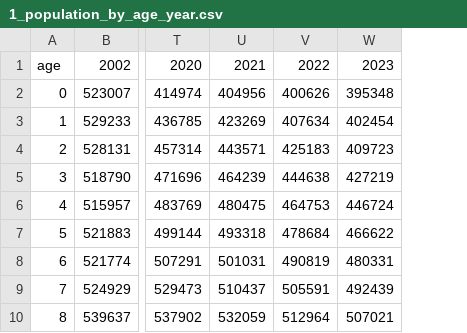
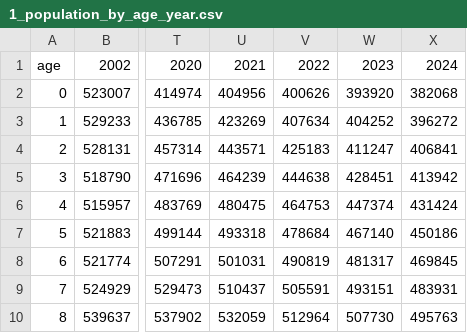
Before and after one commit to danieleongari/saturdaymorningdsprojects, a CSV file: 01_will_i_ever_retire_in_italy/data/1_population_by_age_year.csv, drawn as a sheet; only a part is shown, gaps mark what is left out; removed rows and columns are numbered as before the commit, all else as after; the diff names each change by its address in the sheet, - before the commit and + after, or states it on an @@ line.

```diff
--- a/01_will_i_ever_retire_in_italy/data/1_population_by_age_year.csv
+++ b/01_will_i_ever_retire_in_italy/data/1_population_by_age_year.csv
-column W, rows 1-10: 2023 | 395348 | 402454 | 409723 | 427219 | 446724 | 466622 | 480331 | 492439 | 507021
+column W, rows 1-10: 2023 | 393920 | 404252 | 411247 | 428451 | 447374 | 467140 | 481317 | 493151 | 507730
+column X, rows 1-10: 2024 | 382068 | 396272 | 406841 | 413942 | 431424 | 450186 | 469845 | 483931 | 495763
```
Also changed, not shown: 3 other files.
